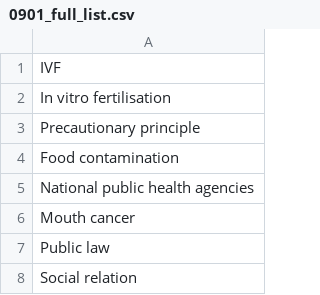
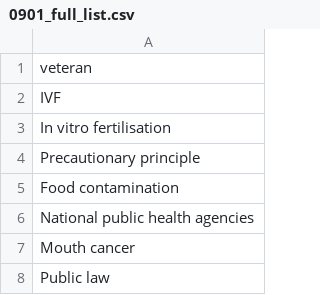
Before and after one commit to casszhao/FAIR, a CSV file: 0901_full_list.csv, drawn as a sheet; only a part is shown; the shorter side is filled out with more unchanged rows.

Commit message:
Update 0901_full_list.csv

```diff
--- a/0901_full_list.csv
+++ b/0901_full_list.csv
@@ -1 +1,2 @@
+veteran
 IVF
```
